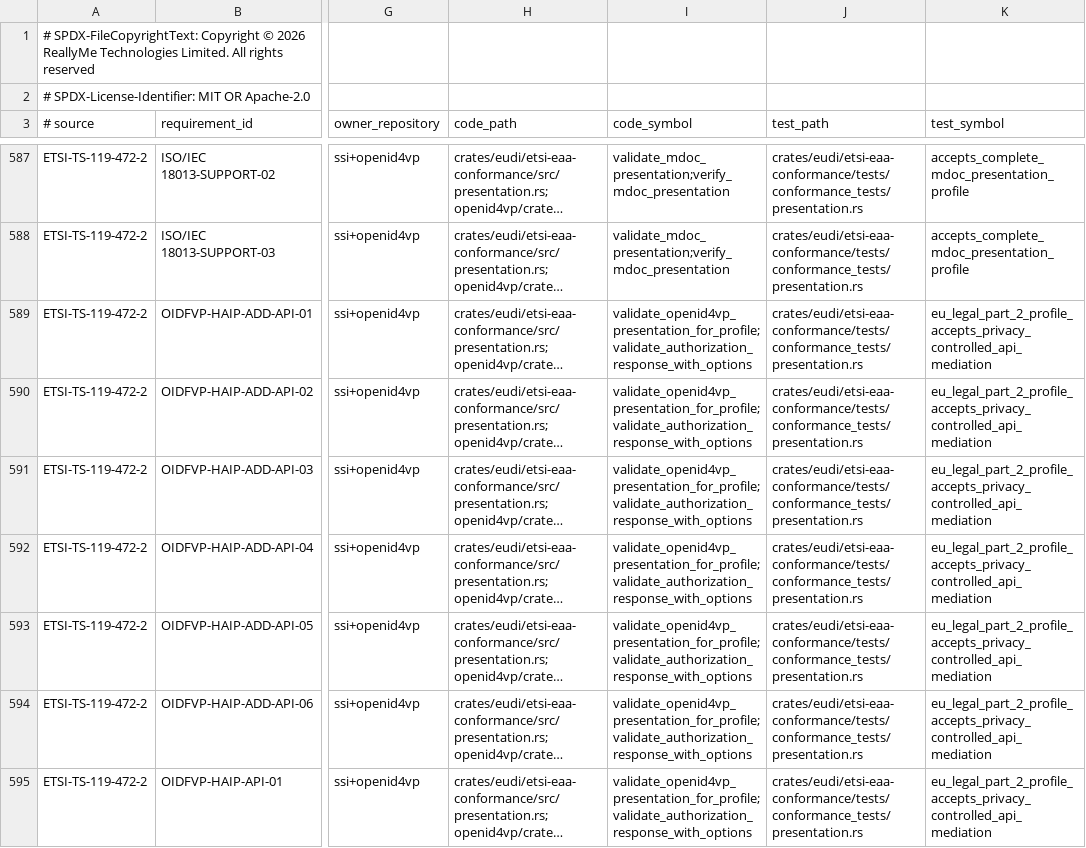
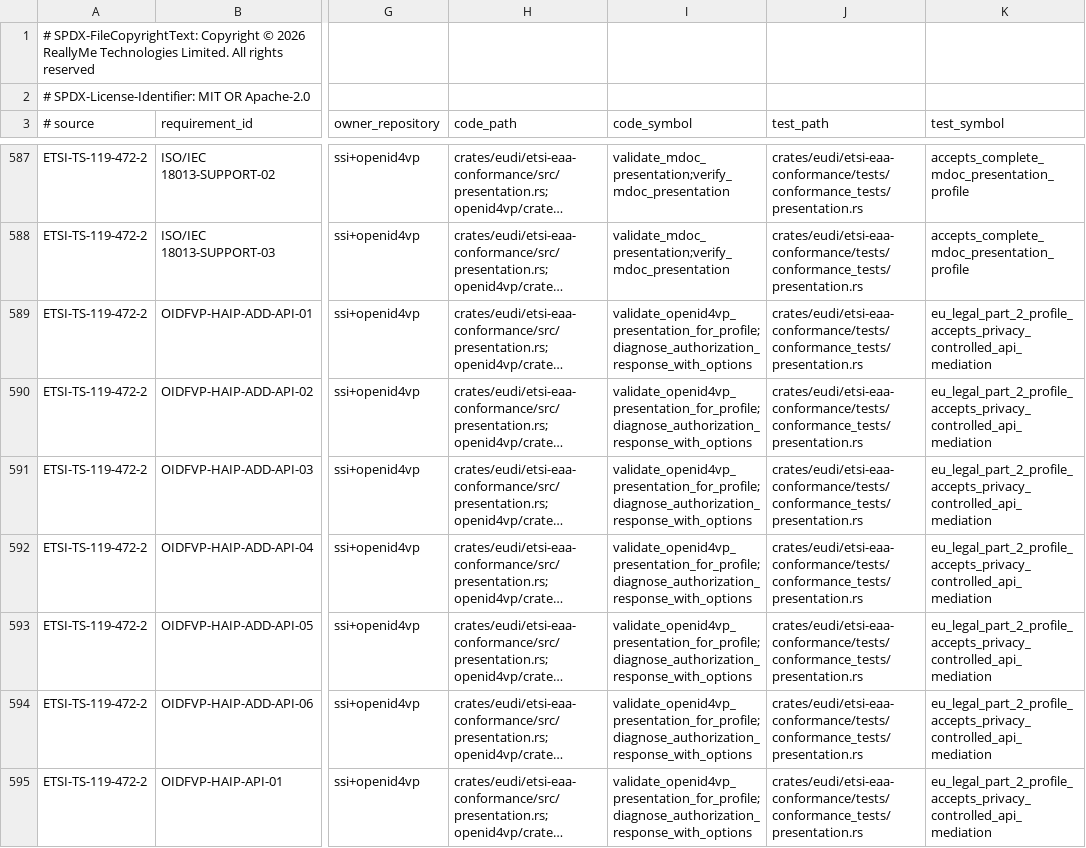
Before and after one commit to reallyme/ssi, a TSV file: crates/eudi/etsi-eaa-conformance/requirements/requirement-trace.tsv, drawn as a sheet; only a part is shown, gaps mark what is left out; long unchanged cells end in …; the diff covers the shown part only; the diff names each change by its address in the sheet, - before the commit and + after, or states it on an @@ line.

Commit message:
Update requirement-trace.tsv

```diff
--- a/crates/eudi/etsi-eaa-conformance/requirements/requirement-trace.tsv
+++ b/crates/eudi/etsi-eaa-conformance/requirements/requirement-trace.tsv
-I589:I595 (code_symbol): validate_openid4vp_presentation_for_profile;validate_authorization_response_with_options
+I589:I595 (code_symbol): validate_openid4vp_presentation_for_profile;diagnose_authorization_response_with_options
```
Also changed, not shown: 56 edited cells elsewhere in this file.
